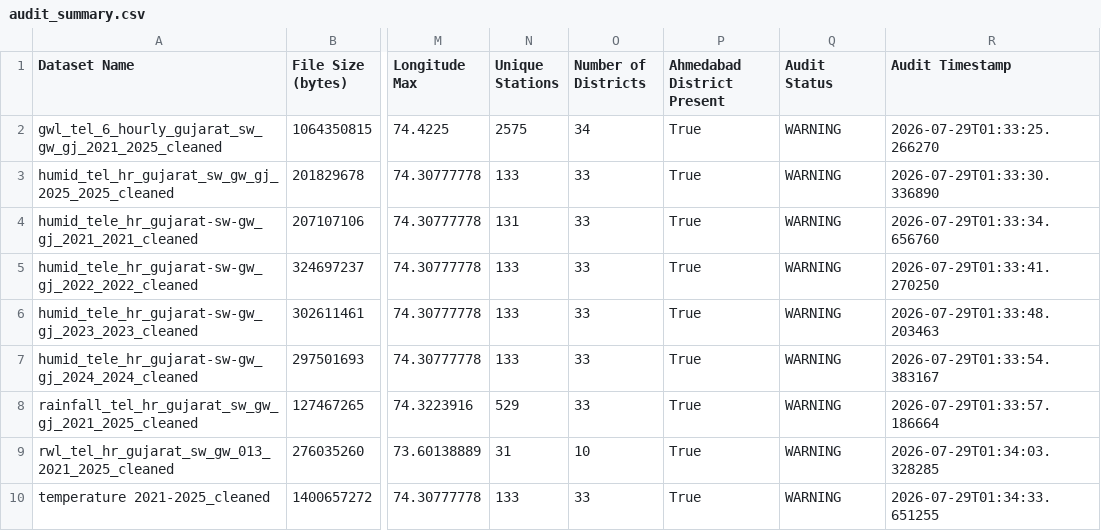
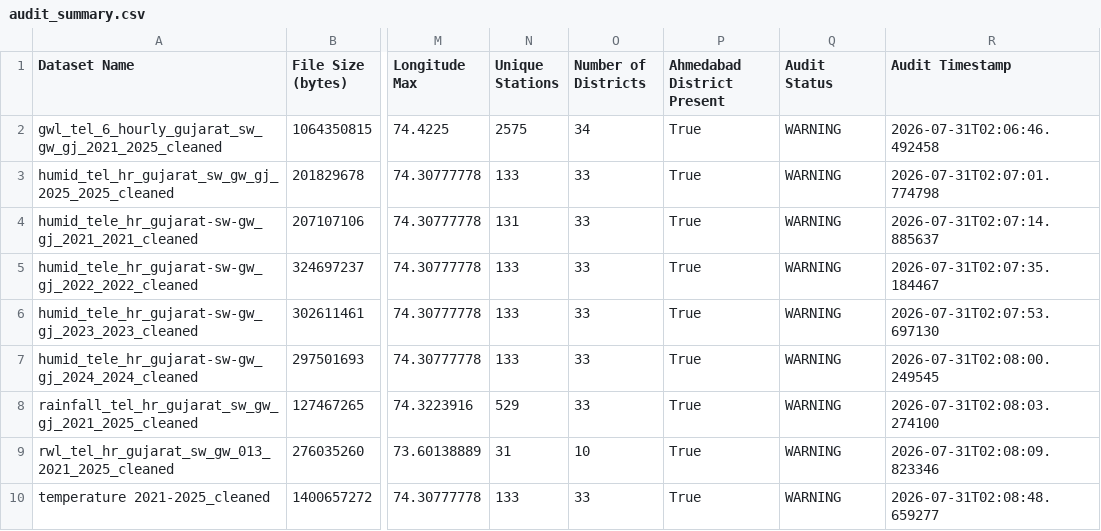
Before and after one commit to Pray1503/Water_Intelligence_Project, a CSV file: reports/dataset_audit/audit_summary.csv, drawn as a sheet; only a part is shown, gaps mark what is left out; the diff names each change by its address in the sheet, - before the commit and + after, or states it on an @@ line.

```diff
--- a/reports/dataset_audit/audit_summary.csv
+++ b/reports/dataset_audit/audit_summary.csv
-R2 (Audit Timestamp): 2026-07-29T01:33:25.266270
+R2 (Audit Timestamp): 2026-07-31T02:06:46.492458
-R3 (Audit Timestamp): 2026-07-29T01:33:30.336890
+R3 (Audit Timestamp): 2026-07-31T02:07:01.774798
-R4 (Audit Timestamp): 2026-07-29T01:33:34.656760
+R4 (Audit Timestamp): 2026-07-31T02:07:14.885637
-R5 (Audit Timestamp): 2026-07-29T01:33:41.270250
+R5 (Audit Timestamp): 2026-07-31T02:07:35.184467
-R6 (Audit Timestamp): 2026-07-29T01:33:48.203463
+R6 (Audit Timestamp): 2026-07-31T02:07:53.697130
-R7 (Audit Timestamp): 2026-07-29T01:33:54.383167
+R7 (Audit Timestamp): 2026-07-31T02:08:00.249545
-R8 (Audit Timestamp): 2026-07-29T01:33:57.186664
+R8 (Audit Timestamp): 2026-07-31T02:08:03.274100
-R9 (Audit Timestamp): 2026-07-29T01:34:03.328285
+R9 (Audit Timestamp): 2026-07-31T02:08:09.823346
-R10 (Audit Timestamp): 2026-07-29T01:34:33.651255
+R10 (Audit Timestamp): 2026-07-31T02:08:48.659277
```
Also changed, not shown: 42 other files.
